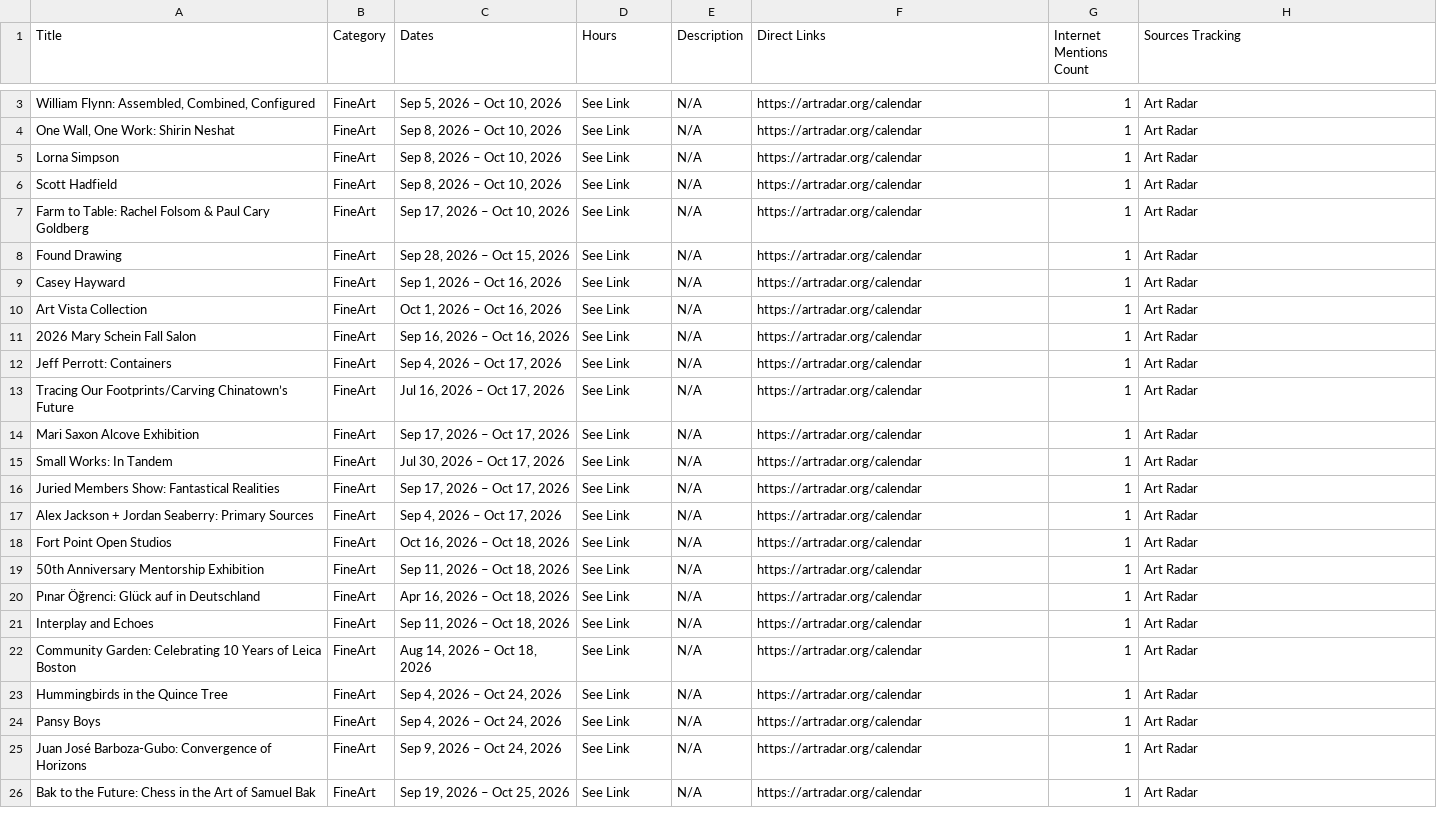
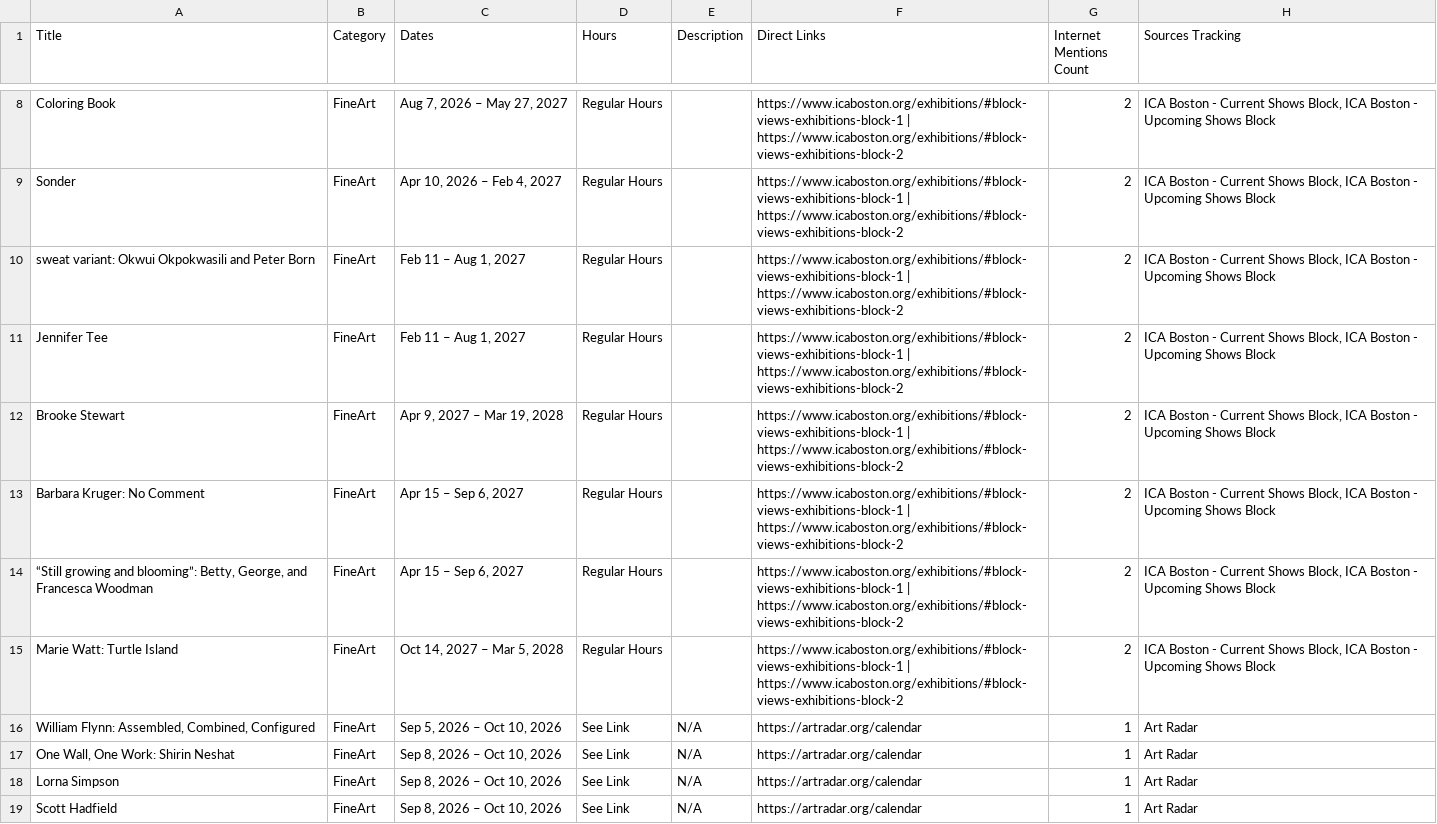
Before and after one commit to sonicgrass/MyPath, a CSV file: mypath_aggregated_calendar.csv, drawn as a sheet; only a part is shown, gaps mark what is left out; the shorter side is filled out with more unchanged rows; the diff covers the shown part only; the diff names each change by its address in the sheet, - before the commit and + after, or states it on an @@ line.

```diff
--- a/mypath_aggregated_calendar.csv
+++ b/mypath_aggregated_calendar.csv
+row 8: Coloring Book | FineArt | Aug 7, 2026 – May 27, 2027 | Regular Hours |  | https://www.icaboston.org/exhibitions/#block-views-exhibitions-block-1 | https://www.icaboston.org/exhibitions/#block-views-exhibitions-block-2 | 2 | ICA Boston - Current Shows Block, ICA Boston - Upcoming Shows Block
+row 9: Sonder | FineArt | Apr 10, 2026 – Feb 4, 2027 | Regular Hours |  | https://www.icaboston.org/exhibitions/#block-views-exhibitions-block-1 | https://www.icaboston.org/exhibitions/#block-views-exhibitions-block-2 | 2 | ICA Boston - Current Shows Block, ICA Boston - Upcoming Shows Block
+row 10: sweat variant: Okwui Okpokwasili and Peter Born | FineArt | Feb 11 – Aug 1, 2027 | Regular Hours |  | https://www.icaboston.org/exhibitions/#block-views-exhibitions-block-1 | https://www.icaboston.org/exhibitions/#block-views-exhibitions-block-2 | 2 | ICA Boston - Current Shows Block, ICA Boston - Upcoming Shows Block
+row 11: Jennifer Tee | FineArt | Feb 11 – Aug 1, 2027 | Regular Hours |  | https://www.icaboston.org/exhibitions/#block-views-exhibitions-block-1 | https://www.icaboston.org/exhibitions/#block-views-exhibitions-block-2 | 2 | ICA Boston - Current Shows Block, ICA Boston - Upcoming Shows Block
+row 12: Brooke Stewart | FineArt | Apr 9, 2027 – Mar 19, 2028 | Regular Hours |  | https://www.icaboston.org/exhibitions/#block-views-exhibitions-block-1 | https://www.icaboston.org/exhibitions/#block-views-exhibitions-block-2 | 2 | ICA Boston - Current Shows Block, ICA Boston - Upcoming Shows Block
+row 13: Barbara Kruger: No Comment | FineArt | Apr 15 – Sep 6, 2027 | Regular Hours |  | https://www.icaboston.org/exhibitions/#block-views-exhibitions-block-1 | https://www.icaboston.org/exhibitions/#block-views-exhibitions-block-2 | 2 | ICA Boston - Current Shows Block, ICA Boston - Upcoming Shows Block
+row 14: “Still growing and blooming”: Betty, George, and Francesca Woodman | FineArt | Apr 15 – Sep 6, 2027 | Regular Hours |  | https://www.icaboston.org/exhibitions/#block-views-exhibitions-block-1 | https://www.icaboston.org/exhibitions/#block-views-exhibitions-block-2 | 2 | ICA Boston - Current Shows Block, ICA Boston - Upcoming Shows Block
+row 15: Marie Watt: Turtle Island | FineArt | Oct 14, 2027 – Mar 5, 2028 | Regular Hours |  | https://www.icaboston.org/exhibitions/#block-views-exhibitions-block-1 | https://www.icaboston.org/exhibitions/#block-views-exhibitions-block-2 | 2 | ICA Boston - Current Shows Block, ICA Boston - Upcoming Shows Block
```
Also changed, not shown: 7 added rows and 4 removed rows elsewhere in this file.
